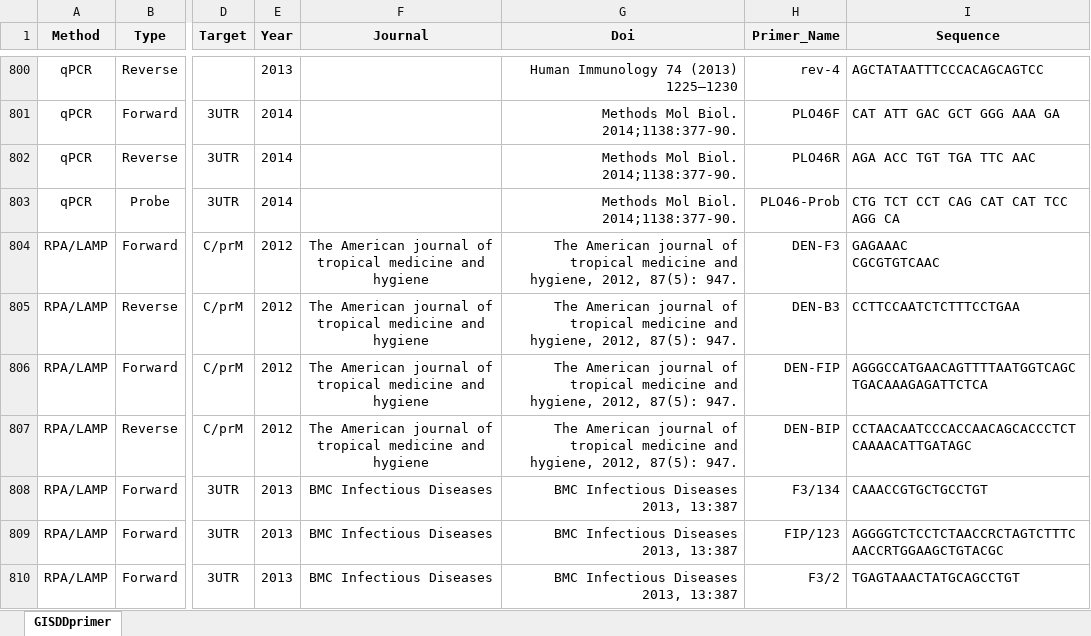
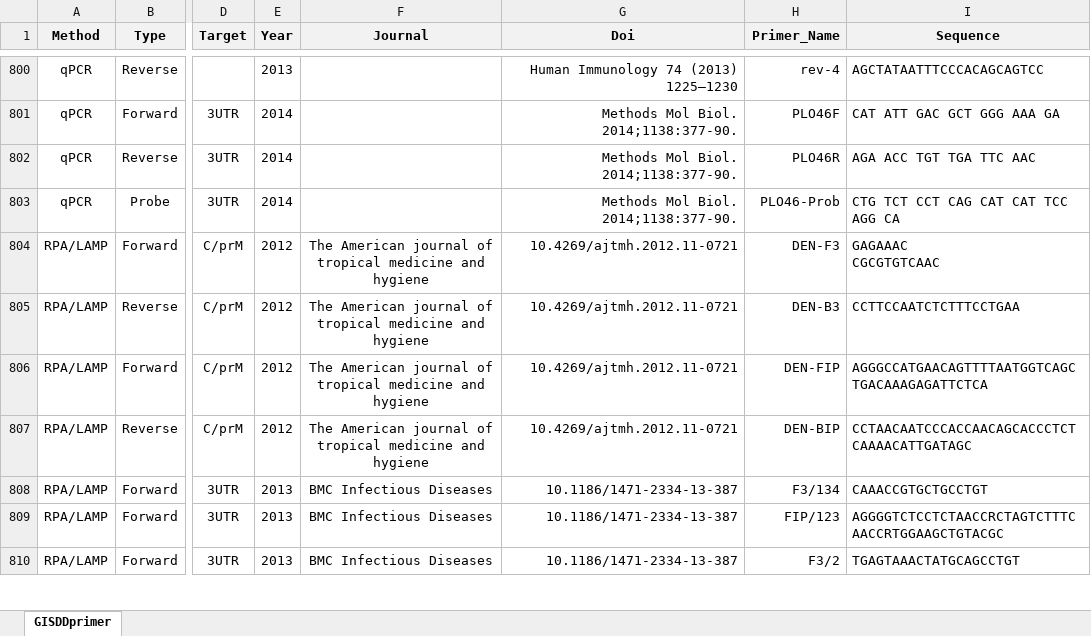
Before and after one commit to GuoXiang9399/GISDDrPrimer, an Excel workbook: Data/GISDDprimer.xlsx, sheet GISDDprimer, drawn as a sheet; only a part is shown, gaps mark what is left out; values as stored, in another font and other column widths than the file's, no borders; the diff covers the shown part only; the diff names each change by its address in the sheet, - before the commit and + after, or states it on an @@ line.

Commit message:
Update GISDDprimer.xlsx

```diff
--- a/Data/GISDDprimer.xlsx (sheet GISDDprimer)
+++ b/Data/GISDDprimer.xlsx (sheet GISDDprimer)
-G804:G807 (Doi): The American journal of tropical medicine and hygiene, 2012, 87(5): 947.
+G804:G807 (Doi): 10.4269/ajtmh.2012.11-0721
-G808:G810 (Doi): BMC Infectious Diseases 2013, 13:387
+G808:G810 (Doi): 10.1186/1471-2334-13-387
```
Also changed, not shown: 40 added rows and 48 edited cells elsewhere in this sheet, formulas that keep their value.
